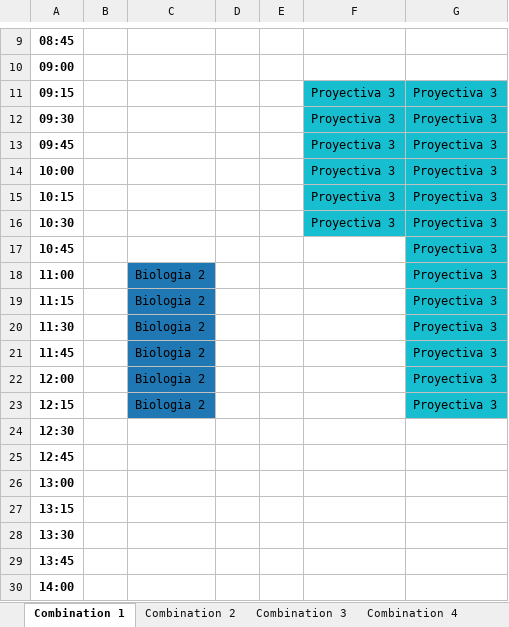
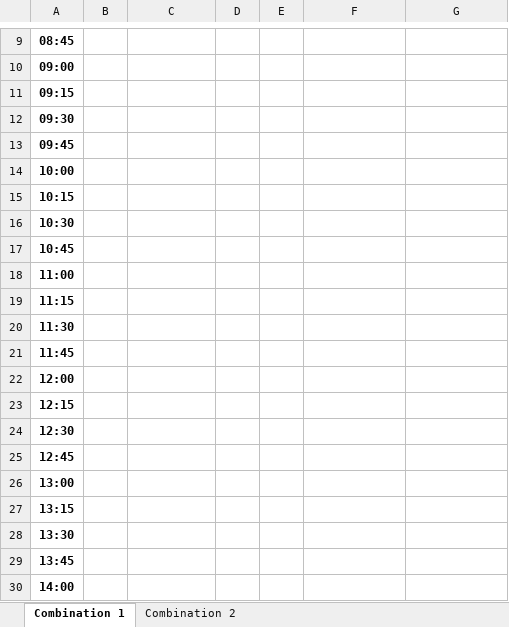
Before and after one commit to gonzagrau/Combinador-PSICO-UBA, an Excel workbook: combinations.xlsx, sheet Combination 1, drawn as a sheet; only a part is shown, gaps mark what is left out; values as stored, in another font and other column widths than the file's, no borders; the diff covers the shown part only; the diff names each change by its address in the sheet, - before the commit and + after, or states it on an @@ line.

```diff
--- a/combinations.xlsx (sheet Combination 1)
+++ b/combinations.xlsx (sheet Combination 1)
-sheet tab: Combination 3
-sheet tab: Combination 4
-F11:F16: Proyectiva 3
+F11:F16: (empty)
-F11:G16 fill: #17BECF
+F11:G16 fill: none
-G11:G23: Proyectiva 3
+G11:G23: (empty)
-G17:G23 fill: #17BECF
+G17:G23 fill: none
-C18:C23: Biologia 2
+C18:C23: (empty)
-C18:C23 fill: #1F77B4
+C18:C23 fill: none
```
Also changed, not shown: 21 edited cells and cell formats elsewhere in this sheet, sheet Combination 2, 7 other files.
